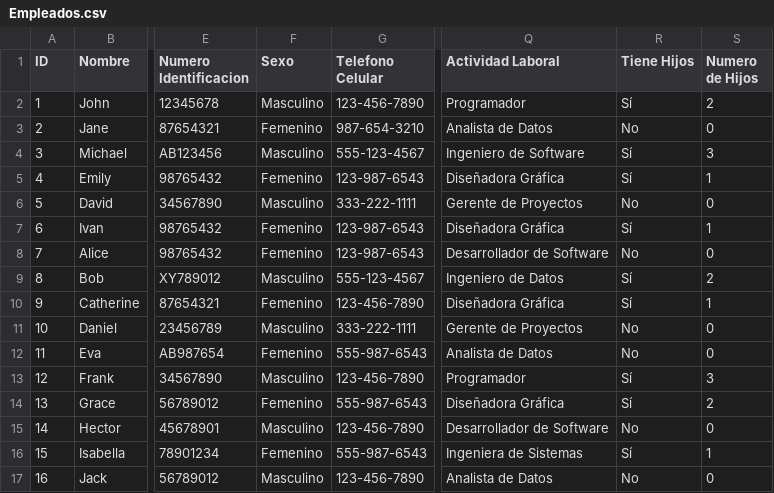
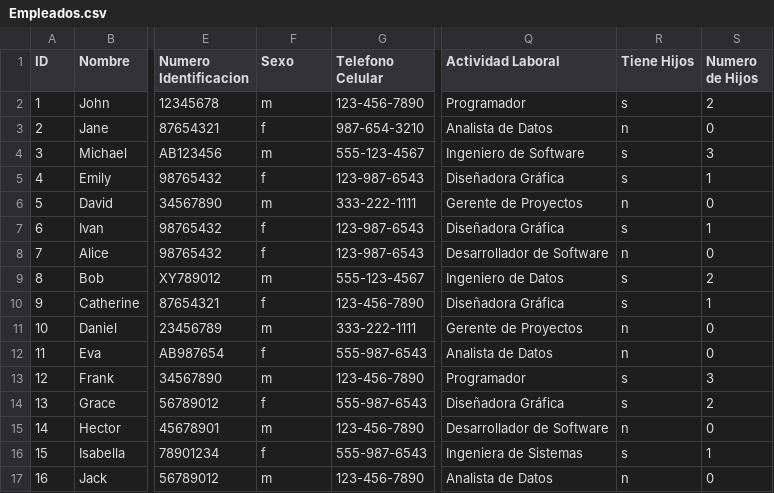
Before and after one commit to AlejandroPenagos84/ProyectoMioCiencias, a CSV file: Archivos/Empleados.csv, drawn as a sheet; only a part is shown, gaps mark what is left out; the diff names each change by its address in the sheet, - before the commit and + after, or states it on an @@ line.

```diff
--- a/Archivos/Empleados.csv
+++ b/Archivos/Empleados.csv
-F2 (Sexo): Masculino
+F2 (Sexo): m
-R2 (Tiene Hijos): Sí
+R2 (Tiene Hijos): s
-F3 (Sexo): Femenino
+F3 (Sexo): f
-R3 (Tiene Hijos): No
+R3 (Tiene Hijos): n
-F4 (Sexo): Masculino
+F4 (Sexo): m
-R4:R5 (Tiene Hijos): Sí
+R4:R5 (Tiene Hijos): s
-F5 (Sexo): Femenino
+F5 (Sexo): f
-F6 (Sexo): Masculino
+F6 (Sexo): m
-R6 (Tiene Hijos): No
+R6 (Tiene Hijos): n
-F7:F8 (Sexo): Femenino
+F7:F8 (Sexo): f
-R7 (Tiene Hijos): Sí
+R7 (Tiene Hijos): s
-R8 (Tiene Hijos): No
+R8 (Tiene Hijos): n
-F9 (Sexo): Masculino
+F9 (Sexo): m
-R9:R10 (Tiene Hijos): Sí
+R9:R10 (Tiene Hijos): s
-F10 (Sexo): Femenino
+F10 (Sexo): f
-F11 (Sexo): Masculino
+F11 (Sexo): m
-R11:R12 (Tiene Hijos): No
+R11:R12 (Tiene Hijos): n
-F12 (Sexo): Femenino
+F12 (Sexo): f
-F13 (Sexo): Masculino
+F13 (Sexo): m
-R13:R14 (Tiene Hijos): Sí
+R13:R14 (Tiene Hijos): s
-F14 (Sexo): Femenino
+F14 (Sexo): f
-F15 (Sexo): Masculino
+F15 (Sexo): m
-R15 (Tiene Hijos): No
+R15 (Tiene Hijos): n
-F16 (Sexo): Femenino
+F16 (Sexo): f
-R16 (Tiene Hijos): Sí
+R16 (Tiene Hijos): s
-F17 (Sexo): Masculino
+F17 (Sexo): m
-R17 (Tiene Hijos): No
+R17 (Tiene Hijos): n
```
Also changed, not shown: 8 other files.
